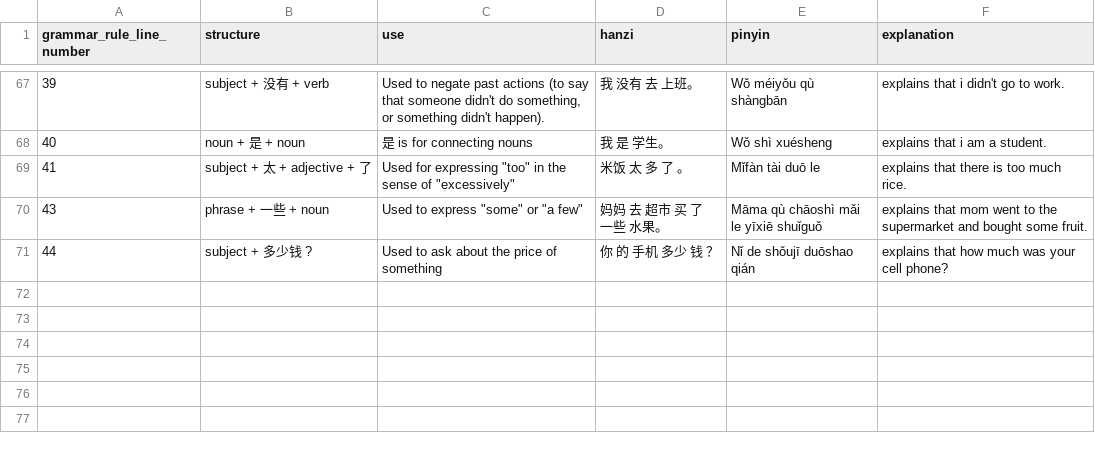
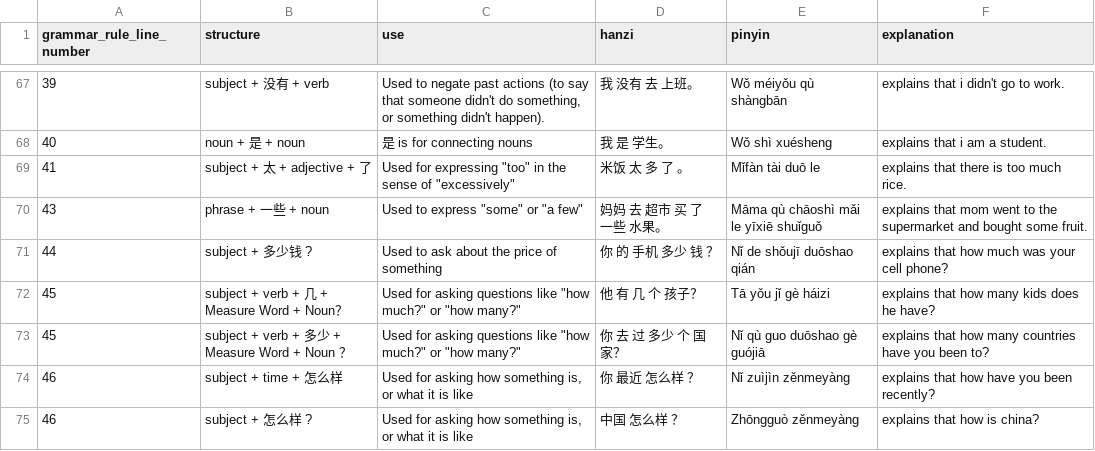
Before and after one commit to adeaver/grammargrove, a CSV file: grammarrules/data/grammarruleexamples_1.csv, drawn as a sheet; only a part is shown, gaps mark what is left out; the diff names each change by its address in the sheet, - before the commit and + after, or states it on an @@ line.

Commit message:
More work on rules

```diff
--- a/grammarrules/data/grammarruleexamples_1.csv
+++ b/grammarrules/data/grammarruleexamples_1.csv
+row 72: 45 | subject + verb + 几 + Measure Word + Noun？ | Used for asking questions like "how much?" or "how many?" | 他 有 几 个 孩子？ | Tā yǒu jǐ gè háizi | explains that how many kids does he have?
+row 73: 45 | subject + verb + 多少 + Measure Word + Noun ？ | Used for asking questions like "how much?" or "how many?" | 你 去 过 多少 个 国家？ | Nǐ qù guo duōshao gè guójiā | explains that how many countries have you been to?
+row 74: 46 | subject + time + 怎么样 | Used for asking how something is, or what it is like | 你 最近 怎么样 ？ | Nǐ zuìjìn zěnmeyàng | explains that how have you been recently?
+row 75: 46 | subject + 怎么样 ? | Used for asking how something is, or what it is like | 中国 怎么样 ？ | Zhōngguò zěnmeyàng | explains that how is china?
```
Also changed, not shown: grammarrules/data/grammarrules_1.csv.
